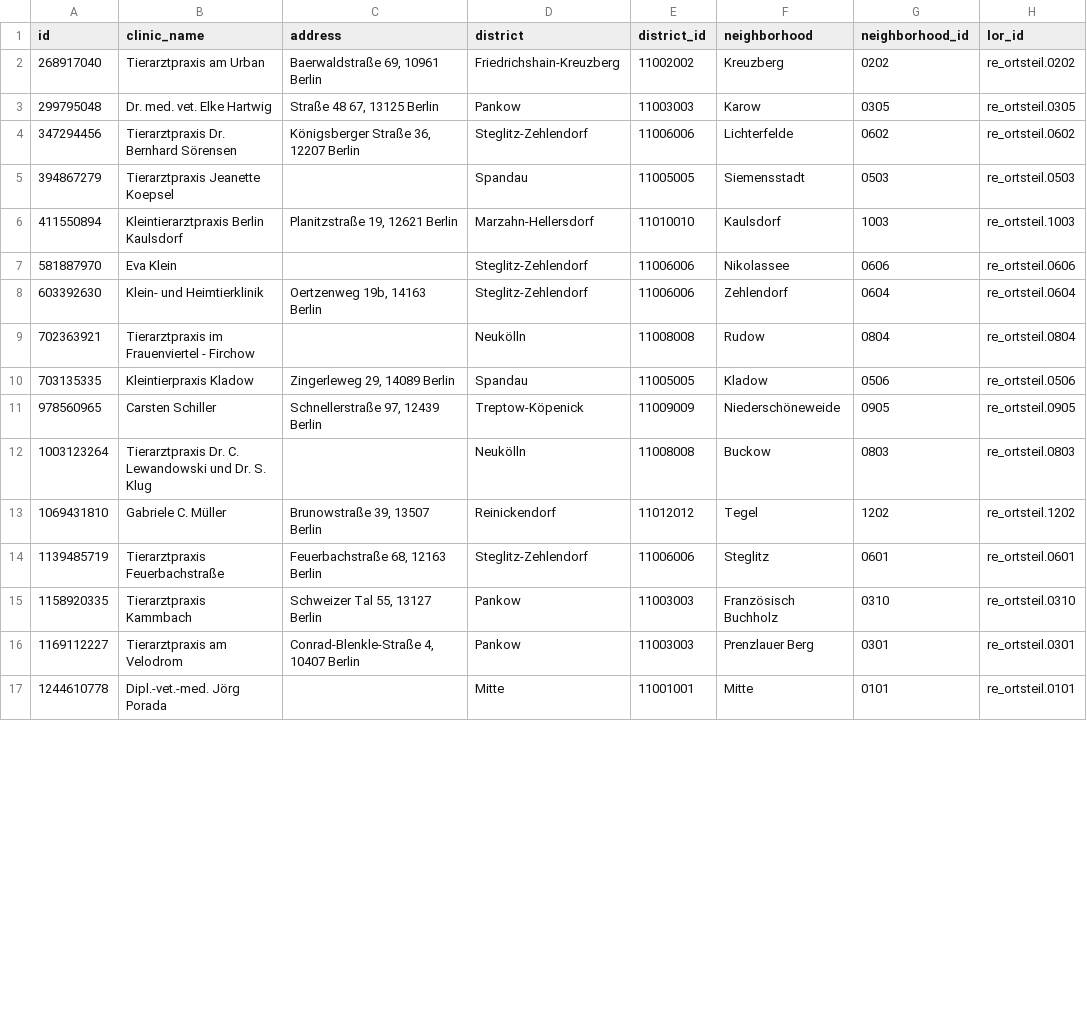
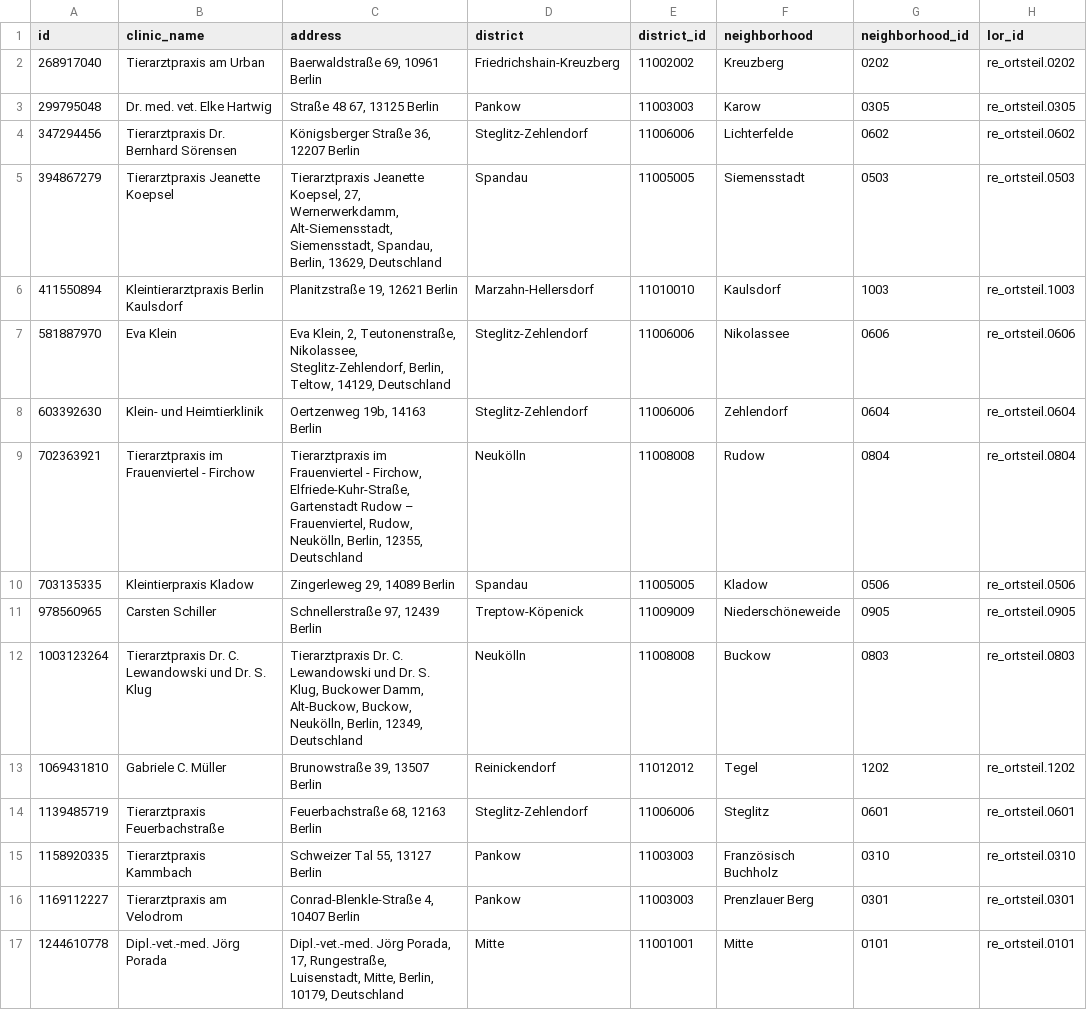
Before and after one commit to Nigar1209/berlin-poi-osm-pipeline, a CSV file: veterinary_clinics/scripts/vet_clinics_berlin_export_latest_v1.csv, drawn as a sheet; only a part is shown; the diff covers the shown part only; the diff names each change by its address in the sheet, - before the commit and + after, or states it on an @@ line.

Commit message:
Enrich missing addresses via reverse geocoding and export final dataset

```diff
--- a/veterinary_clinics/scripts/vet_clinics_berlin_export_latest_v1.csv
+++ b/veterinary_clinics/scripts/vet_clinics_berlin_export_latest_v1.csv
-C5 (address): (empty)
+C5 (address): Tierarztpraxis Jeanette Koepsel, 27, Wernerwerkdamm, Alt-Siemensstadt, Siemensstadt, Spandau, Berlin, 13629, Deutschland
-C7 (address): (empty)
+C7 (address): Eva Klein, 2, Teutonenstraße, Nikolassee, Steglitz-Zehlendorf, Berlin, Teltow, 14129, Deutschland
-C9 (address): (empty)
+C9 (address): Tierarztpraxis im Frauenviertel - Firchow, Elfriede-Kuhr-Straße, Gartenstadt Rudow – Frauenviertel, Rudow, Neukölln, Berlin, 12355, Deutschland
-C12 (address): (empty)
+C12 (address): Tierarztpraxis Dr. C. Lewandowski und Dr. S. Klug, Buckower Damm, Alt-Buckow, Buckow, Neukölln, Berlin, 12349, Deutschland
-C17 (address): (empty)
+C17 (address): Dipl.-vet.-med. Jörg Porada, 17, Rungestraße, Luisenstadt, Mitte, Berlin, 10179, Deutschland
```
Also changed, not shown: 43 edited cells elsewhere in this file, 1 other file.
